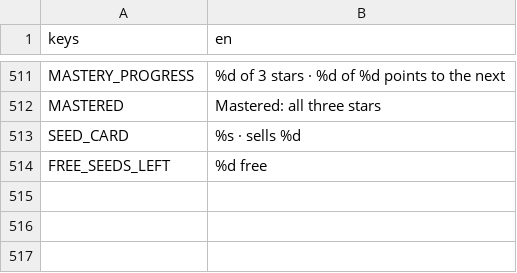
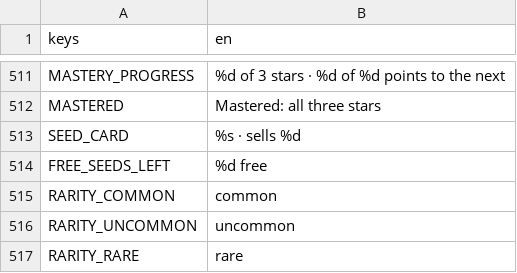
Before and after one commit to aniket-patra-1998/farm-game, a CSV file: locale/strings.csv, drawn as a sheet; only a part is shown, gaps mark what is left out; the diff names each change by its address in the sheet, - before the commit and + after, or states it on an @@ line.

```diff
--- a/locale/strings.csv
+++ b/locale/strings.csv
+row 515: RARITY_COMMON | common
+row 516: RARITY_UNCOMMON | uncommon
+row 517: RARITY_RARE | rare
```
Also changed, not shown: 9 other files.
